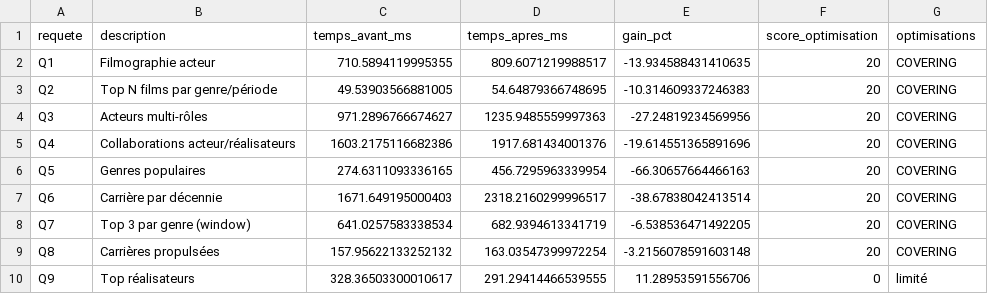
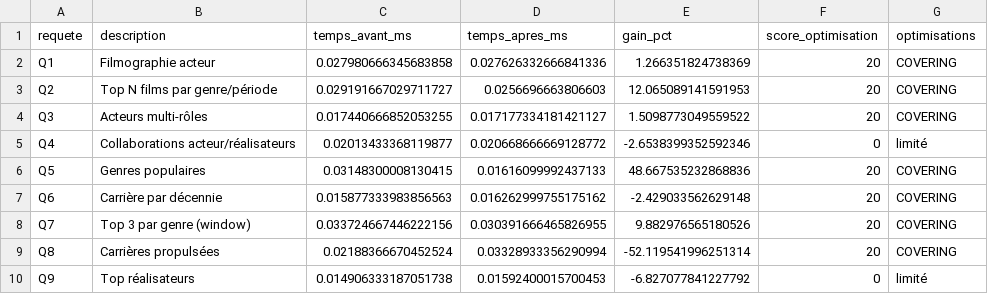
Before and after one commit to salahsahnoun/cineexplorer, a CSV file: data/benchmark_t1_4_corrected.csv, drawn as a sheet.

```diff
--- a/data/benchmark_t1_4_corrected.csv
+++ b/data/benchmark_t1_4_corrected.csv
@@ -1,10 +1,10 @@
 requete;description;temps_avant_ms;temps_apres_ms;gain_pct;score_optimisation;optimisations
-Q1;Filmographie acteur;710.5894119995355;809.6071219988517;-13.934588431410635;20;COVERING
-Q2;Top N films par genre/période;49.53903566881005;54.64879366748695;-10.314609337246383;20;COVERING
-Q3;Acteurs multi-rôles;971.2896766674627;1235.9485559997363;-27.24819234569956;20;COVERING
-Q4;Collaborations acteur/réalisateurs;1603.2175116682386;1917.681434001376;-19.614551365891696;20;COVERING
-Q5;Genres populaires;274.6311093336165;456.7295963339954;-66.30657664466163;20;COVERING
-Q6;Carrière par décennie;1671.649195000403;2318.2160299996517;-38.67838042413514;20;COVERING
-Q7;Top 3 par genre (window);641.0257583338534;682.9394613341719;-6.538536471492205;20;COVERING
-Q8;Carrières propulsées;157.95622133252132;163.03547399972254;-3.2156078591603148;20;COVERING
-Q9;Top réalisateurs;328.36503300010617;291.29414466539555;11.28953591556706;0;limité
+Q1;Filmographie acteur;0.027980666345683858;0.027626332666841336;1.266351824738369;20;COVERING
+Q2;Top N films par genre/période;0.029191667029711727;0.0256696663806603;12.065089141591953;20;COVERING
+Q3;Acteurs multi-rôles;0.017440666852053255;0.017177334181421127;1.5098773049559522;20;COVERING
+Q4;Collaborations acteur/réalisateurs;0.02013433368119877;0.020668666669128772;-2.6538399352592346;0;limité
+Q5;Genres populaires;0.03148300008130415;0.01616099992437133;48.667535232868836;20;COVERING
+Q6;Carrière par décennie;0.015877333983856563;0.016262999755175162;-2.429033562629148;20;COVERING
+Q7;Top 3 par genre (window);0.033724667446222156;0.030391666465826955;9.882976565180526;20;COVERING
+Q8;Carrières propulsées;0.02188366670452524;0.03328933356290994;-52.119541996251314;20;COVERING
+Q9;Top réalisateurs;0.014906333187051738;0.01592400015700453;-6.827077841227792;0;limité
```
Also changed, not shown: 11 other files.
